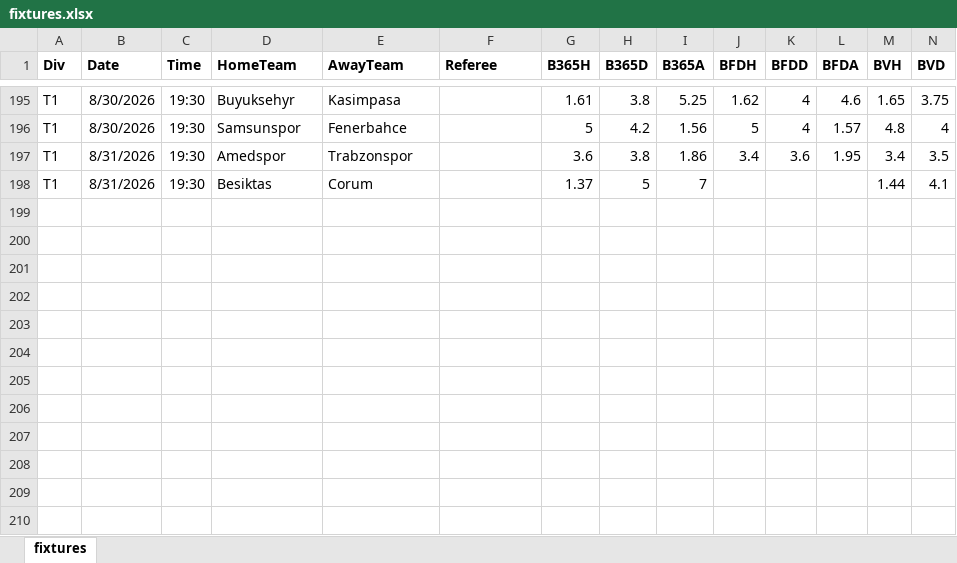
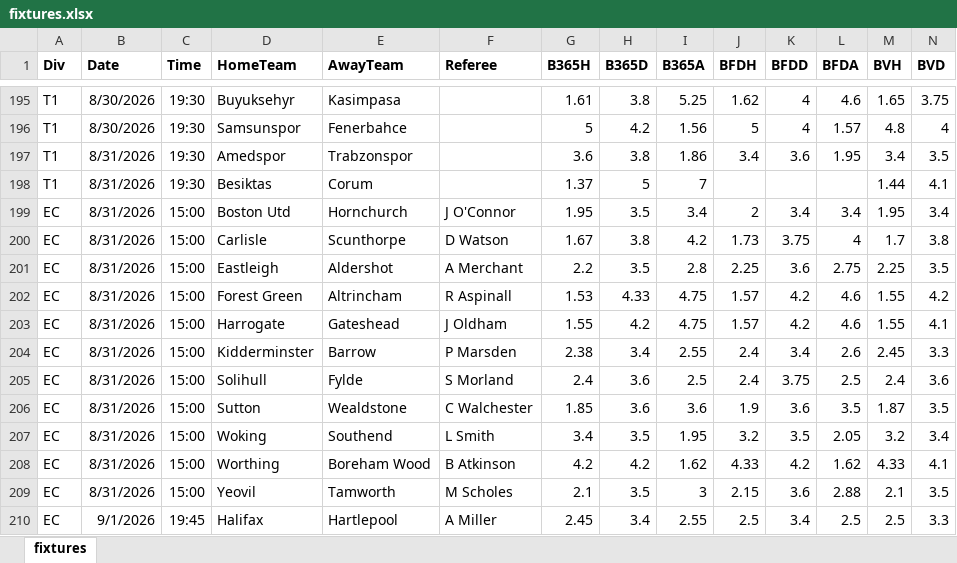
Before and after one commit to paddykeoghgoode/daily-betting-bot, an Excel workbook: fixtures.xlsx, sheet fixtures, drawn as a sheet; only a part is shown, gaps mark what is left out; values as stored, in another font and other column widths than the file's, no borders; rows hold the shown columns only; the diff names each change by its address in the sheet, - before the commit and + after, or states it on an @@ line.

```diff
--- a/fixtures.xlsx (sheet fixtures)
+++ b/fixtures.xlsx (sheet fixtures)
+row 199: EC | 8/31/2026 | 15:00 | Boston Utd | Hornchurch | J O'Connor | 1.95 | 3.5 | 3.4 | 2 | 3.4 | 3.4 | 1.95 | 3.4
+row 200: EC | 8/31/2026 | 15:00 | Carlisle | Scunthorpe | D Watson | 1.67 | 3.8 | 4.2 | 1.73 | 3.75 | 4 | 1.7 | 3.8
+row 201: EC | 8/31/2026 | 15:00 | Eastleigh | Aldershot | A Merchant | 2.2 | 3.5 | 2.8 | 2.25 | 3.6 | 2.75 | 2.25 | 3.5
+row 202: EC | 8/31/2026 | 15:00 | Forest Green | Altrincham | R Aspinall | 1.53 | 4.33 | 4.75 | 1.57 | 4.2 | 4.6 | 1.55 | 4.2
+row 203: EC | 8/31/2026 | 15:00 | Harrogate | Gateshead | J Oldham | 1.55 | 4.2 | 4.75 | 1.57 | 4.2 | 4.6 | 1.55 | 4.1
+row 204: EC | 8/31/2026 | 15:00 | Kidderminster | Barrow | P Marsden | 2.38 | 3.4 | 2.55 | 2.4 | 3.4 | 2.6 | 2.45 | 3.3
+row 205: EC | 8/31/2026 | 15:00 | Solihull | Fylde | S Morland | 2.4 | 3.6 | 2.5 | 2.4 | 3.75 | 2.5 | 2.4 | 3.6
+row 206: EC | 8/31/2026 | 15:00 | Sutton | Wealdstone | C Walchester | 1.85 | 3.6 | 3.6 | 1.9 | 3.6 | 3.5 | 1.87 | 3.5
+row 207: EC | 8/31/2026 | 15:00 | Woking | Southend | L Smith | 3.4 | 3.5 | 1.95 | 3.2 | 3.5 | 2.05 | 3.2 | 3.4
+row 208: EC | 8/31/2026 | 15:00 | Worthing | Boreham Wood | B Atkinson | 4.2 | 4.2 | 1.62 | 4.33 | 4.2 | 1.62 | 4.33 | 4.1
+row 209: EC | 8/31/2026 | 15:00 | Yeovil | Tamworth | M Scholes | 2.1 | 3.5 | 3 | 2.15 | 3.6 | 2.88 | 2.1 | 3.5
+row 210: EC | 9/1/2026 | 19:45 | Halifax | Hartlepool | A Miller | 2.45 | 3.4 | 2.55 | 2.5 | 3.4 | 2.5 | 2.5 | 3.3
```
Also changed, not shown: 1 other file.
